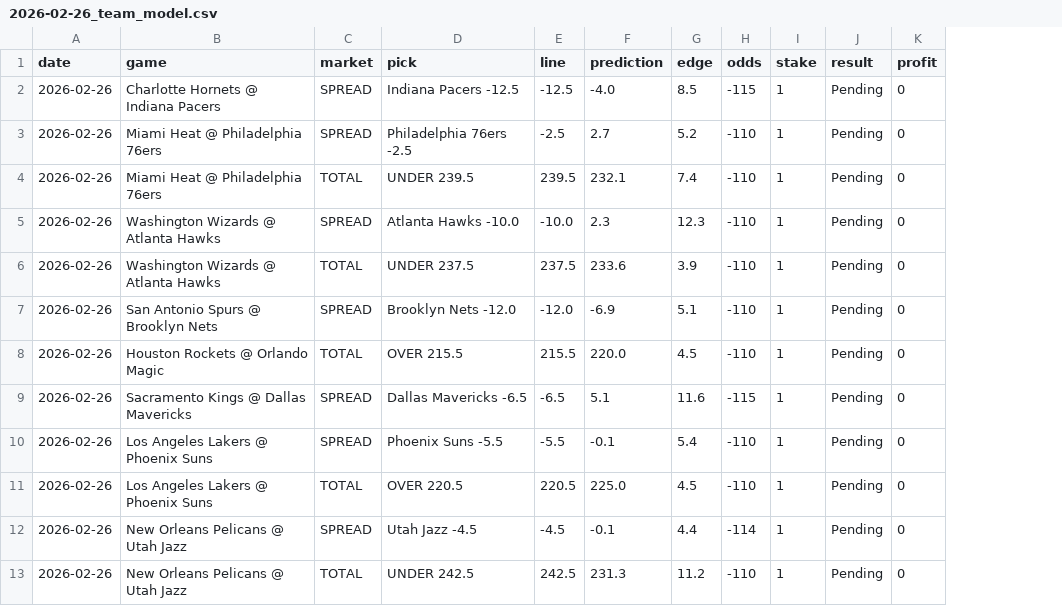
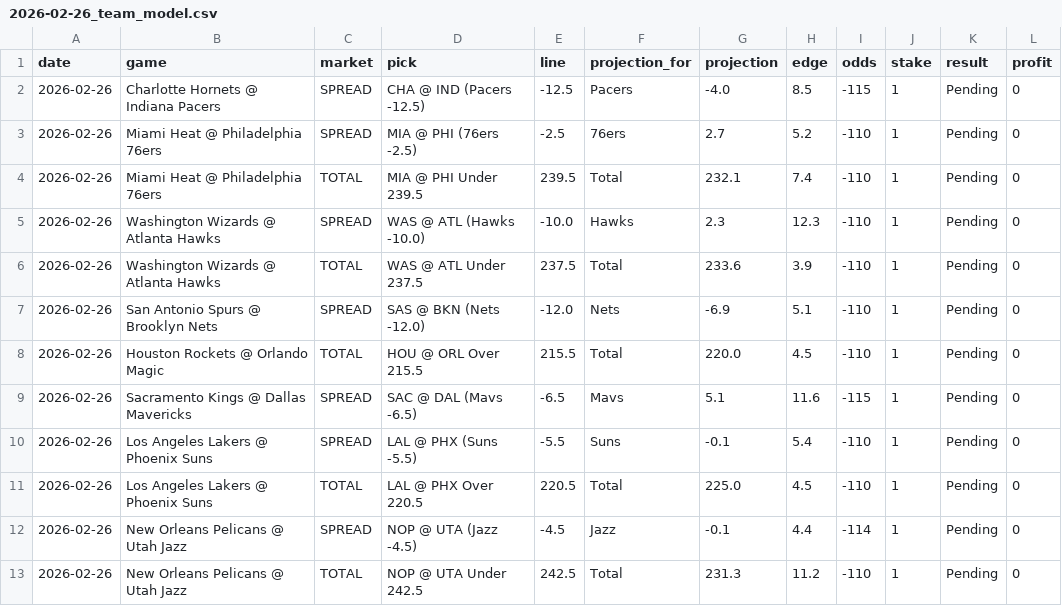
Before and after one commit to mackchiu/AutoBetTracker, a CSV file: data/2026-02-26_team_model.csv, drawn as a sheet; addresses are those after the commit; the diff names each change by its address in the sheet, - before the commit and + after, or states it on an @@ line.

Commit message:
Fix: Show projection_for column to clarify which team projection applies to

```diff
--- a/data/2026-02-26_team_model.csv
+++ b/data/2026-02-26_team_model.csv
+column F (projection_for), rows 2-13: Pacers | 76ers | Total | Hawks | Total | Nets | Total | Mavs | Suns | Total | Jazz | Total
-G1: prediction
+G1: projection
-D2 (pick): Indiana Pacers -12.5
+D2 (pick): CHA @ IND (Pacers -12.5)
-D3 (pick): Philadelphia 76ers -2.5
+D3 (pick): MIA @ PHI (76ers -2.5)
-D4 (pick): UNDER 239.5
+D4 (pick): MIA @ PHI Under 239.5
-D5 (pick): Atlanta Hawks -10.0
+D5 (pick): WAS @ ATL (Hawks -10.0)
-D6 (pick): UNDER 237.5
+D6 (pick): WAS @ ATL Under 237.5
-D7 (pick): Brooklyn Nets -12.0
+D7 (pick): SAS @ BKN (Nets -12.0)
-D8 (pick): OVER 215.5
+D8 (pick): HOU @ ORL Over 215.5
-D9 (pick): Dallas Mavericks -6.5
+D9 (pick): SAC @ DAL (Mavs -6.5)
-D10 (pick): Phoenix Suns -5.5
+D10 (pick): LAL @ PHX (Suns -5.5)
-D11 (pick): OVER 220.5
+D11 (pick): LAL @ PHX Over 220.5
-D12 (pick): Utah Jazz -4.5
+D12 (pick): NOP @ UTA (Jazz -4.5)
-D13 (pick): UNDER 242.5
+D13 (pick): NOP @ UTA Under 242.5
```
Also changed, not shown: 2 other files.
